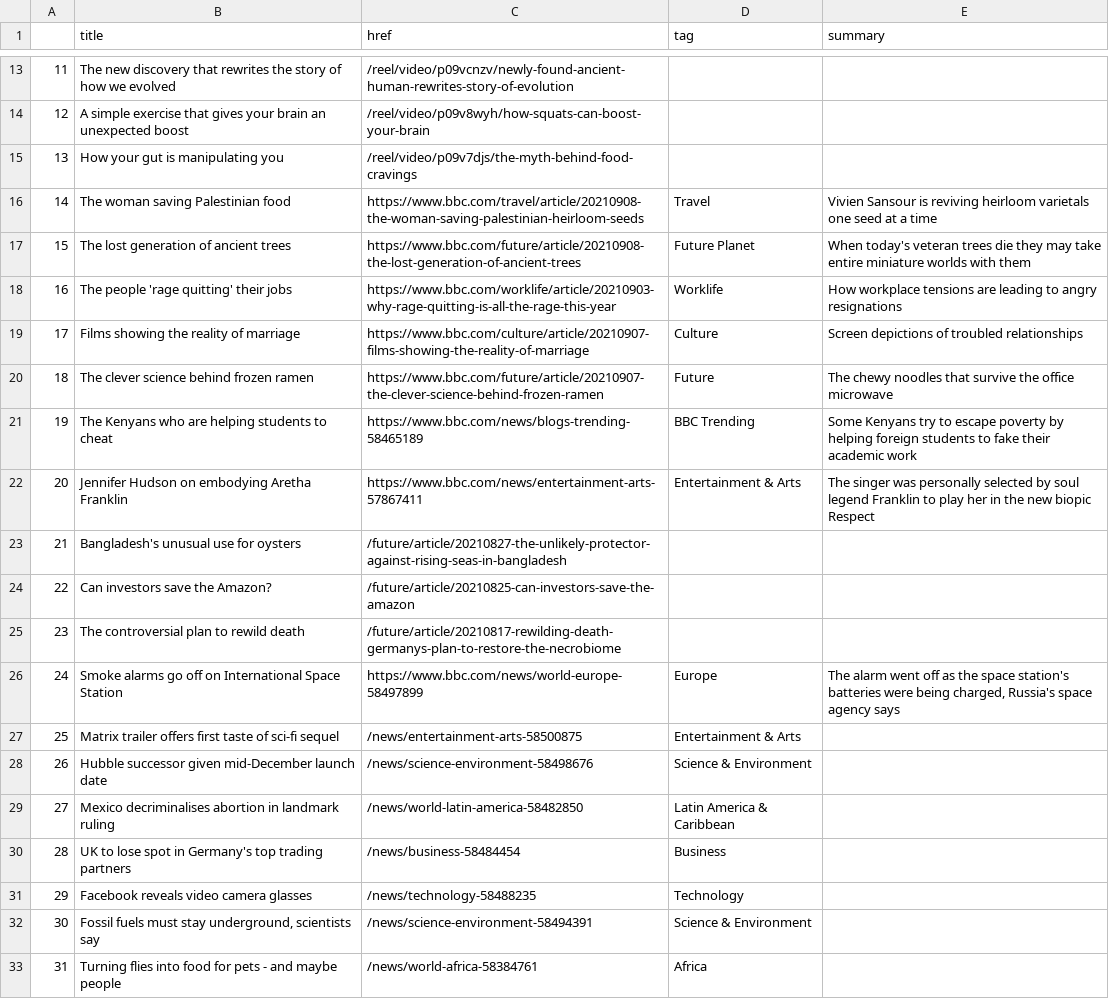
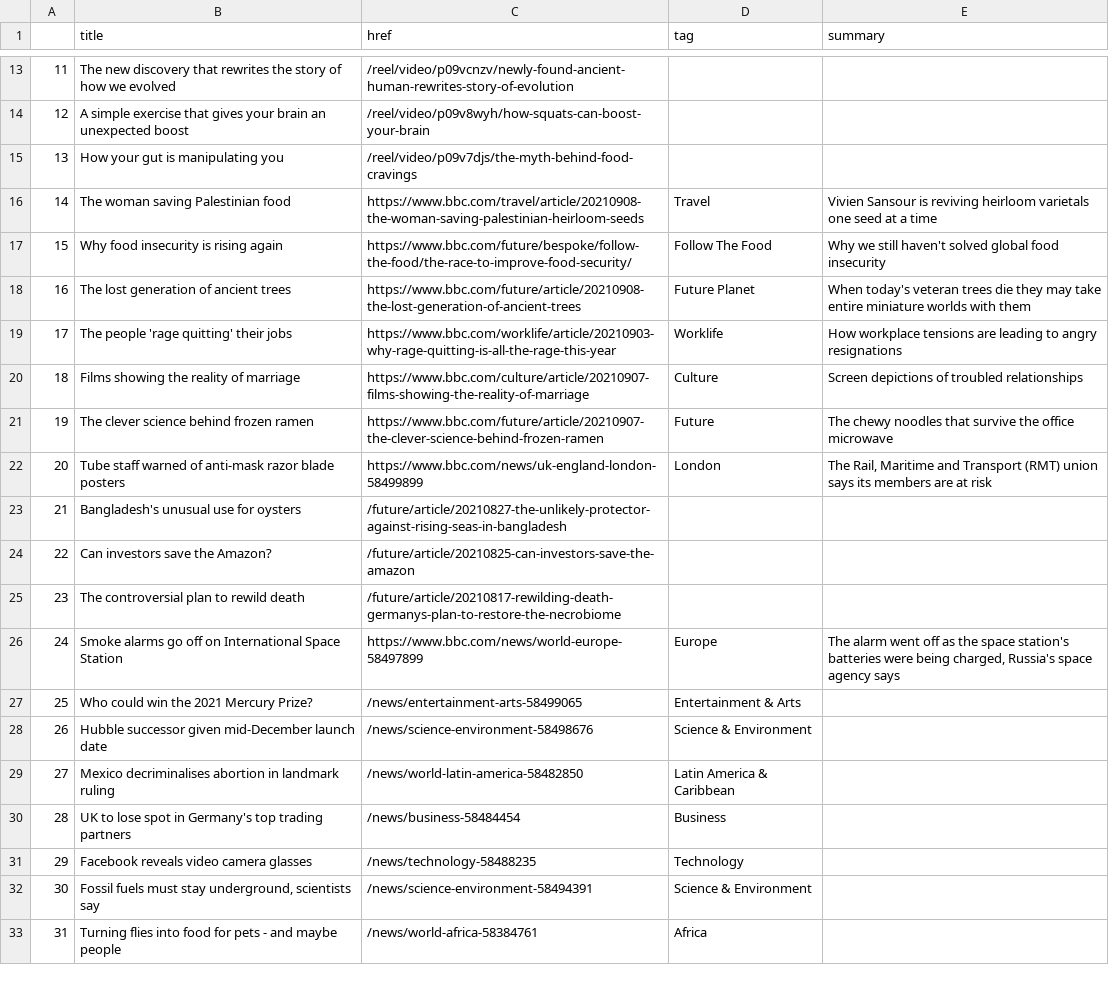
Before and after one commit to alyssafrndz/automatic-scraper, a CSV file: bbc-headlines.csv, drawn as a sheet; only a part is shown, gaps mark what is left out; the diff covers the shown part only.

```diff
--- a/bbc-headlines.csv
+++ b/bbc-headlines.csv
@@ -16,8 +16,8 @@
 14,The woman saving Palestinian food,https://www.bbc.com/travel/article/20210908-the-woman-saving-palestinian-heirloom-seeds,Travel,Vivien Sansour is reviving heirloom varietals one seed at a time
-15,The lost generation of ancient trees,https://www.bbc.com/future/article/20210908-the-lost-generation-of-ancient-trees,Future Planet,When today's veteran trees die they may take entire miniature worlds with them
-16,The people 'rage quitting' their jobs,https://www.bbc.com/worklife/article/20210903-why-rage-quitting-is-all-the-rage-this-year,Worklife,How workplace tensions are leading to angry resignations
-17,Films showing the reality of marriage,https://www.bbc.com/culture/article/20210907-films-showing-the-reality-of-marriage,Culture,Screen depictions of troubled relationships
-18,The clever science behind frozen ramen,https://www.bbc.com/future/article/20210907-the-clever-science-behind-frozen-ramen,Future,The chewy noodles that survive the office microwave
-19,The Kenyans who are helping students to cheat,https://www.bbc.com/news/blogs-trending-58465189,BBC Trending,Some Kenyans try to escape poverty by helping foreign students to fake their academic work
-20,Jennifer Hudson on embodying Aretha Franklin,https://www.bbc.com/news/entertainment-arts-57867411,Entertainment & Arts,The singer was personally selected by soul legend Franklin to play her in the new biopic Respect
+15,Why food insecurity is rising again,https://www.bbc.com/future/bespoke/follow-the-food/the-race-to-improve-food-security/,Follow The Food,Why we still haven't solved global food insecurity
+16,The lost generation of ancient trees,https://www.bbc.com/future/article/20210908-the-lost-generation-of-ancient-trees,Future Planet,When today's veteran trees die they may take entire miniature worlds with them
+17,The people 'rage quitting' their jobs,https://www.bbc.com/worklife/article/20210903-why-rage-quitting-is-all-the-rage-this-year,Worklife,How workplace tensions are leading to angry resignations
+18,Films showing the reality of marriage,https://www.bbc.com/culture/article/20210907-films-showing-the-reality-of-marriage,Culture,Screen depictions of troubled relationships
+19,The clever science behind frozen ramen,https://www.bbc.com/future/article/20210907-the-clever-science-behind-frozen-ramen,Future,The chewy noodles that survive the office microwave
+20,Tube staff warned of anti-mask razor blade posters,https://www.bbc.com/news/uk-england-london-58499899,London,"The Rail, Maritime and Transport (RMT) union says its members are at risk"
 21,Bangladesh's unusual use for oysters,/future/article/20210827-the-unlikely-protector-against-rising-seas-in-bangladesh,,
@@ -26,3 +26,3 @@
 24,Smoke alarms go off on International Space Station,https://www.bbc.com/news/world-europe-58497899,Europe,"The alarm went off as the space station's batteries were being charged, Russia's space agency says"
-25,Matrix trailer offers first taste of sci-fi sequel,/news/entertainment-arts-58500875,Entertainment & Arts,
+25,Who could win the 2021 Mercury Prize?,/news/entertainment-arts-58499065,Entertainment & Arts,
 26,Hubble successor given mid-December launch date,/news/science-environment-58498676,Science & Environment,
```
Also changed, not shown: 18 edited cells elsewhere in this file.
